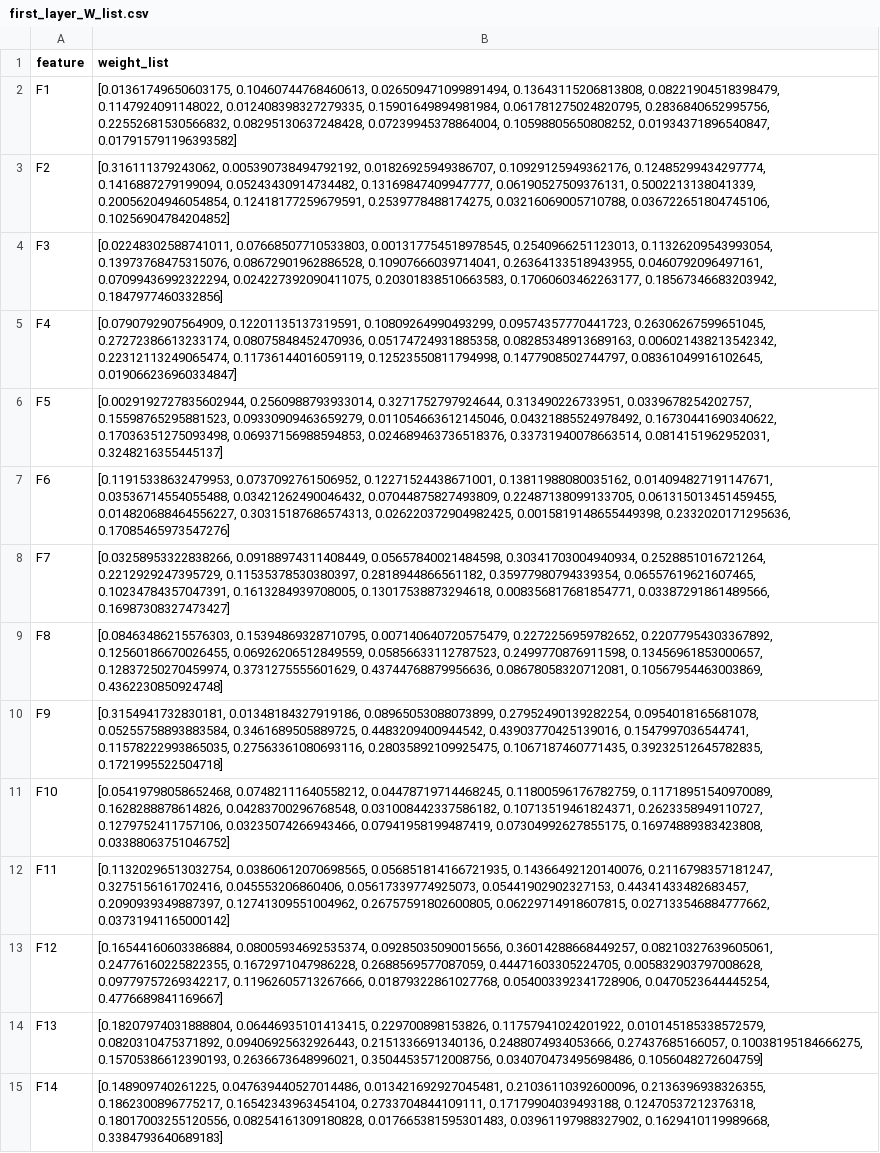
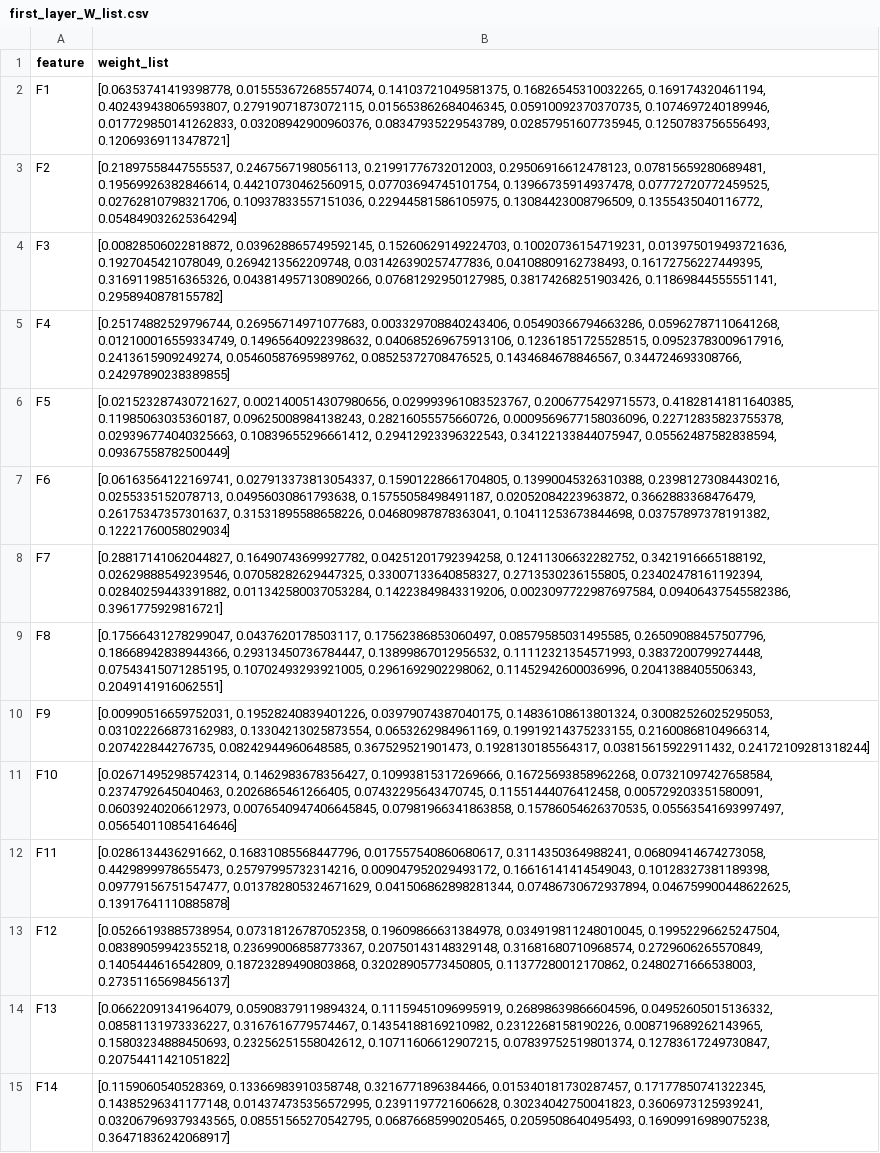
Before and after one commit to sercan96/Feature_Ranking_Project, a CSV file: outputs/autoencoder/cortex_nuclear_data/first_layer_W_list.csv, drawn as a sheet; only a part is shown; the diff covers the shown part only; the diff names each change by its address in the sheet, - before the commit and + after, or states it on an @@ line.

```diff
--- a/outputs/autoencoder/cortex_nuclear_data/first_layer_W_list.csv
+++ b/outputs/autoencoder/cortex_nuclear_data/first_layer_W_list.csv
-B2 (weight_list): [0.01361749650603175, 0.10460744768460613, 0.026509471099891494, 0.13643115206813808, 0.08221904518398479, 0.1147924091148022, 0.012408398327279335, 0.15901649894981984, 0.061781275024820795, 0.2836840652995756, 0.22552681530566832, 0.08295130637248428, 0.07239945378864004, 0.10598805650808252, 0.01934371896540847, 0.017915791196393582]
+B2 (weight_list): [0.06353741419398778, 0.015553672685574074, 0.14103721049581375, 0.16826545310032265, 0.169174320461194, 0.40243943806593807, 0.27919071873072115, 0.015653862684046345, 0.05910092370370735, 0.1074697240189946, 0.017729850141262833, 0.03208942900960376, 0.08347935229543789, 0.02857951607735945, 0.1250783756556493, 0.12069369113478721]
-B3 (weight_list): [0.316111379243062, 0.005390738494792192, 0.01826925949386707, 0.10929125949362176, 0.12485299434297774, 0.1416887279199094, 0.05243430914734482, 0.13169847409947777, 0.06190527509376131, 0.5002213138041339, 0.20056204946054854, 0.12418177259679591, 0.2539778488174275, 0.03216069005710788, 0.036722651804745106, 0.10256904784204852]
+B3 (weight_list): [0.21897558447555537, 0.2467567198056113, 0.21991776732012003, 0.29506916612478123, 0.07815659280689481, 0.19569926382846614, 0.44210730462560915, 0.07703694745101754, 0.13966735914937478, 0.07772720772459525, 0.02762810798321706, 0.10937833557151036, 0.22944581586105975, 0.13084423008796509, 0.1355435040116772, 0.054849032625364294]
-B4 (weight_list): [0.02248302588741011, 0.07668507710533803, 0.001317754518978545, 0.2540966251123013, 0.11326209543993054, 0.13973768475315076, 0.08672901962886528, 0.10907666039714041, 0.26364133518943955, 0.0460792096497161, 0.07099436992322294, 0.024227392090411075, 0.20301838510663583, 0.17060603462263177, 0.18567346683203942, 0.1847977460332856]
+B4 (weight_list): [0.00828506022818872, 0.039628865749592145, 0.15260629149224703, 0.10020736154719231, 0.013975019493721636, 0.1927045421078049, 0.2694213562209748, 0.031426390257477836, 0.04108809162738493, 0.16172756227449395, 0.31691198516365326, 0.043814957130890266, 0.07681292950127985, 0.38174268251903426, 0.11869844555551141, 0.2958940878155782]
-B5 (weight_list): [0.0790792907564909, 0.12201135137319591, 0.10809264990493299, 0.09574357770441723, 0.26306267599651045, 0.27272386613233174, 0.08075848452470936, 0.05174724931885358, 0.08285348913689163, 0.006021438213542342, 0.22312113249065474, 0.11736144016059119, 0.12523550811794998, 0.1477908502744797, 0.08361049916102645, 0.019066236960334847]
+B5 (weight_list): [0.25174882529796744, 0.26956714971077683, 0.003329708840243406, 0.05490366794663286, 0.05962787110641268, 0.012100016559334749, 0.14965640922398632, 0.040685269675913106, 0.12361851725528515, 0.09523783009617916, 0.2413615909249274, 0.05460587695989762, 0.08525372708476525, 0.1434684678846567, 0.344724693308766, 0.24297890238389855]
-B6 (weight_list): [0.0029192727835602944, 0.2560988793933014, 0.3271752797924644, 0.313490226733951, 0.0339678254202757, 0.15598765295881523, 0.09330909463659279, 0.011054663612145046, 0.04321885524978492, 0.16730441690340622, 0.17036351275093498, 0.06937156988594853, 0.024689463736518376, 0.33731940078663514, 0.0814151962952031, 0.3248216355445137]
+B6 (weight_list): [0.021523287430721627, 0.0021400514307980656, 0.029993961083523767, 0.2006775429715573, 0.41828141811640385, 0.11985063035360187, 0.09625008984138243, 0.28216055575660726, 0.0009569677158036096, 0.22712835823755378, 0.029396774040325663, 0.10839655296661412, 0.29412923396322543, 0.34122133844075947, 0.05562487582838594, 0.09367558782500449]
-B7 (weight_list): [0.11915338632479953, 0.0737092761506952, 0.12271524438671001, 0.13811988080035162, 0.014094827191147671, 0.03536714554055488, 0.03421262490046432, 0.07044875827493809, 0.22487138099133705, 0.061315013451459455, 0.014820688464556227, 0.30315187686574313, 0.026220372904982425, 0.0015819148655449398, 0.2332020171295636, 0.17085465973547276]
+B7 (weight_list): [0.06163564122169741, 0.027913373813054337, 0.15901228661704805, 0.13990045326310388, 0.23981273084430216, 0.0255335152078713, 0.04956030861793638, 0.15755058498491187, 0.02052084223963872, 0.3662883368476479, 0.26175347357301637, 0.31531895588658226, 0.04680987878363041, 0.10411253673844698, 0.03757897378191382, 0.12221760058029034]
-B8 (weight_list): [0.03258953322838266, 0.09188974311408449, 0.05657840021484598, 0.30341703004940934, 0.2528851016721264, 0.2212929247395729, 0.11535378530380397, 0.2818944866561182, 0.35977980794339354, 0.06557619621607465, 0.10234784357047391, 0.1613284939708005, 0.13017538873294618, 0.008356817681854771, 0.03387291861489566, 0.16987308327473427]
+B8 (weight_list): [0.28817141062044827, 0.16490743699927782, 0.04251201792394258, 0.12411306632282752, 0.3421916665188192, 0.02629888549239546, 0.07058282629447325, 0.33007133640858327, 0.2713530236155805, 0.23402478161192394, 0.02840259443391882, 0.011342580037053284, 0.14223849843319206, 0.0023097722987697584, 0.09406437545582386, 0.3961775929816721]
-B9 (weight_list): [0.08463486215576303, 0.15394869328710795, 0.007140640720575479, 0.2272256959782652, 0.22077954303367892, 0.12560186670026455, 0.06926206512849559, 0.05856633112787523, 0.2499770876911598, 0.13456961853000657, 0.12837250270459974, 0.3731275555601629, 0.43744768879956636, 0.08678058320712081, 0.10567954463003869, 0.4362230850924748]
+B9 (weight_list): [0.17566431278299047, 0.0437620178503117, 0.17562386853060497, 0.08579585031495585, 0.26509088457507796, 0.18668942838944366, 0.29313450736784447, 0.13899867012956532, 0.11112321354571993, 0.3837200799274448, 0.07543415071285195, 0.10702493293921005, 0.2961692902298062, 0.11452942600036996, 0.2041388405506343, 0.2049141916062551]
-B10 (weight_list): [0.3154941732830181, 0.01348184327919186, 0.08965053088073899, 0.27952490139282254, 0.0954018165681078, 0.05255758893883584, 0.3461689505889725, 0.4483209400944542, 0.43903770425139016, 0.1547997036544741, 0.11578222993865035, 0.27563361080693116, 0.28035892109925475, 0.1067187460771435, 0.39232512645782835, 0.1721995522504718]
+B10 (weight_list): [0.00990516659752031, 0.19528240839401226, 0.03979074387040175, 0.14836108613801324, 0.30082526025295053, 0.031022266873162983, 0.13304213025873554, 0.0653262984961169, 0.19919214375233155, 0.21600868104966314, 0.207422844276735, 0.08242944960648585, 0.367529521901473, 0.1928130185564317, 0.03815615922911432, 0.24172109281318244]
-B11 (weight_list): [0.05419798058652468, 0.07482111640558212, 0.04478719714468245, 0.11800596176782759, 0.11718951540970089, 0.1628288878614826, 0.04283700296768548, 0.031008442337586182, 0.10713519461824371, 0.2623358949110727, 0.1279752411757106, 0.03235074266943466, 0.07941958199487419, 0.07304992627855175, 0.16974889383423808, 0.03388063751046752]
+B11 (weight_list): [0.026714952985742314, 0.1462983678356427, 0.10993815317269666, 0.16725693858962268, 0.07321097427658584, 0.2374792645040463, 0.2026865461266405, 0.07432295643470745, 0.11551444076412458, 0.005729203351580091, 0.06039240206612973, 0.0076540947406645845, 0.07981966341863858, 0.15786054626370535, 0.05563541693997497, 0.056540110854164646]
-B12 (weight_list): [0.11320296513032754, 0.03860612070698565, 0.056851814166721935, 0.14366492120140076, 0.2116798357181247, 0.3275156161702416, 0.045553206860406, 0.05617339774925073, 0.05441902902327153, 0.44341433482683457, 0.2090939349887397, 0.12741309551004962, 0.26757591802600805, 0.06229714918607815, 0.027133546884777662, 0.03731941165000142]
+B12 (weight_list): [0.0286134436291662, 0.16831085568447796, 0.017557540860680617, 0.3114350364988241, 0.06809414674273058, 0.4429899978655473, 0.25797995732314216, 0.009047952029493172, 0.16616141414549043, 0.10128327381189398, 0.09779156751547477, 0.013782805324671629, 0.041506862898281344, 0.07486730672937894, 0.046759900448622625, 0.13917641110885878]
-B13 (weight_list): [0.16544160603386884, 0.08005934692535374, 0.09285035090015656, 0.36014288668449257, 0.08210327639605061, 0.24776160225822355, 0.1672971047986228, 0.2688569577087059, 0.44471603305224705, 0.005832903797008628, 0.09779757269342217, 0.11962605713267666, 0.01879322861027768, 0.054003392341728906, 0.0470523644445254, 0.4776689841169667]
+B13 (weight_list): [0.05266193885738954, 0.07318126787052358, 0.19609866631384978, 0.034919811248010045, 0.19952296625247504, 0.08389059942355218, 0.23699006858773367, 0.20750143148329148, 0.31681680710968574, 0.2729606265570849, 0.1405444616542809, 0.18723289490803868, 0.32028905773450805, 0.11377280012170862, 0.2480271666538003, 0.27351165698456137]
-B14 (weight_list): [0.18207974031888804, 0.06446935101413415, 0.229700898153826, 0.11757941024201922, 0.010145185338572579, 0.0820310475371892, 0.09406925632926443, 0.2151336691340136, 0.2488074934053666, 0.27437685166057, 0.10038195184666275, 0.15705386612390193, 0.2636673648996021, 0.35044535712008756, 0.034070473495698486, 0.1056048272604759]
+B14 (weight_list): [0.06622091341964079, 0.05908379119894324, 0.11159451096995919, 0.26898639866604596, 0.04952605015136332, 0.08581131973336227, 0.3167616779574467, 0.14354188169210982, 0.2312268158190226, 0.008719689262143965, 0.15803234888450693, 0.23256251558042612, 0.10711606612907215, 0.07839752519801374, 0.12783617249730847, 0.20754411421051822]
-B15 (weight_list): [0.148909740261225, 0.047639440527014486, 0.013421692927045481, 0.21036110392600096, 0.2136396938326355, 0.1862300896775217, 0.16542343963454104, 0.2733704844109111, 0.17179904039493188, 0.12470537212376318, 0.18017003255120556, 0.08254161309180828, 0.017665381595301483, 0.03961197988327902, 0.1629410119989668, 0.3384793640689183]
+B15 (weight_list): [0.1159060540528369, 0.13366983910358748, 0.3216771896384466, 0.015340181730287457, 0.17177850741322345, 0.14385296341177148, 0.014374735356572995, 0.2391197721606628, 0.30234042750041823, 0.3606973125939241, 0.032067969379343565, 0.08551565270542795, 0.06876685990205465, 0.2059508640495493, 0.16909916989075238, 0.36471836242068917]
```
Also changed, not shown: 63 edited cells elsewhere in this file, data/autoencoder/breast_cancer_data/top_30_max_abs_features_dataset.csv, outputs/autoencoder/breast_cancer_data/first_layer_W_list.csv, 11 other files.
